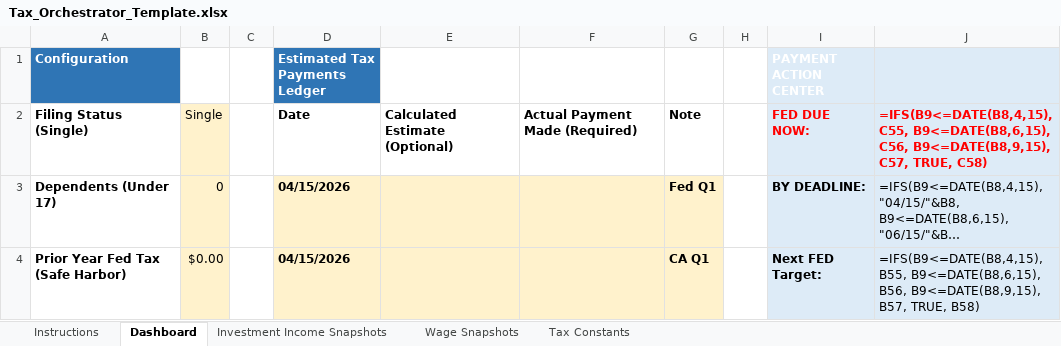
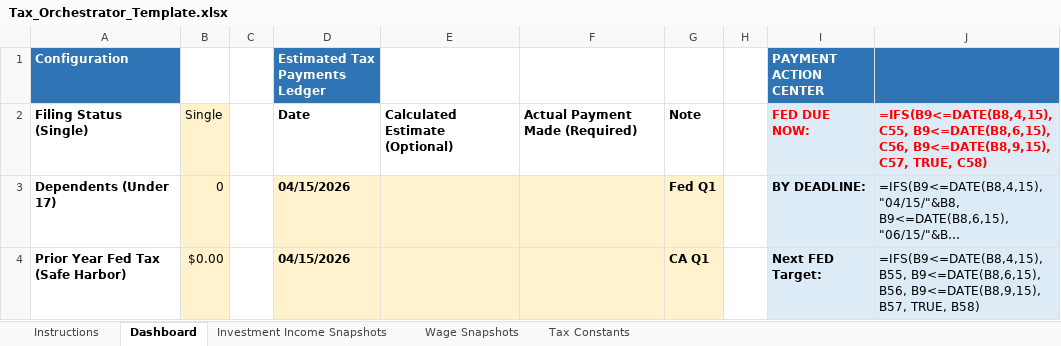
Before and after one commit to rosswait/tax-orchestrator, an Excel workbook: Tax_Orchestrator_Template.xlsx, sheet Dashboard, drawn as a sheet; only a part is shown; long unchanged cells end in …; values as stored, in another font and other column widths than the file's, no borders; formulas without a stored value are shown as written; the diff names each change by its address in the sheet, - before the commit and + after, or states it on an @@ line.

Commit message:
Refined Action Center UI: Removed borders and restored dark blue header styling

```diff
--- a/Tax_Orchestrator_Template.xlsx (sheet Dashboard)
+++ b/Tax_Orchestrator_Template.xlsx (sheet Dashboard)
-I1:J1 fill: #DDEBF7
+I1:J1 fill: #2F75B5
```
Also changed, not shown: 1 other file.
